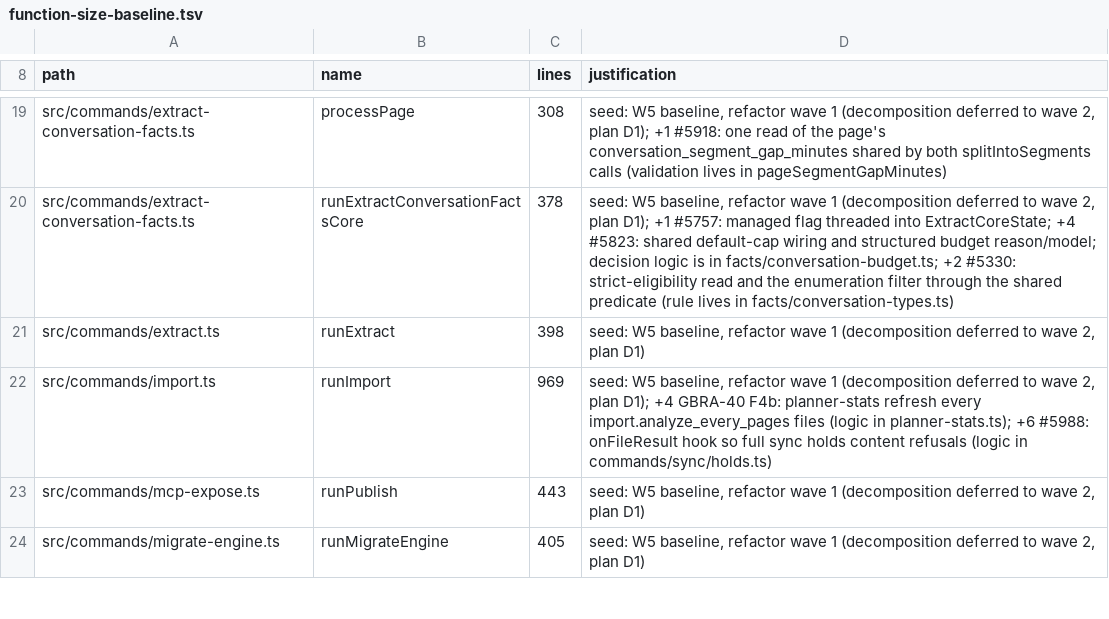
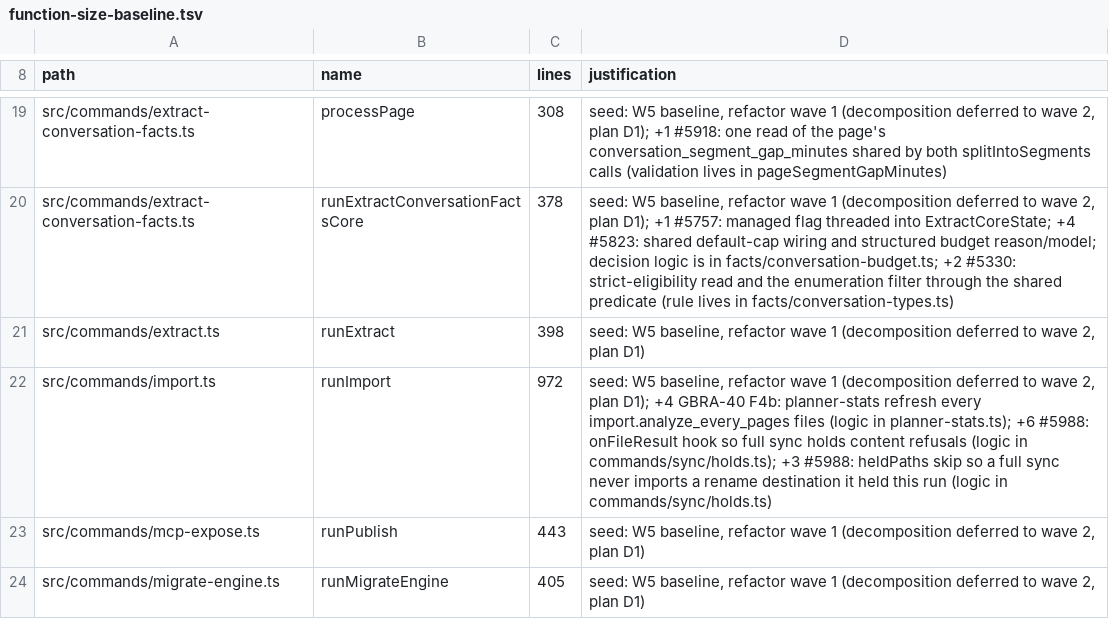
Before and after one commit to BeatusMomentum/gbrain, a TSV file: scripts/function-size-baseline.tsv, drawn as a sheet; only a part is shown, gaps mark what is left out.

Commit message:
chore(import): heldPaths takes a Set snapshot; function-size baseline +3 for the held-rename skip (#5988)

```diff
--- a/scripts/function-size-baseline.tsv
+++ b/scripts/function-size-baseline.tsv
@@ -21,3 +21,3 @@ src/commands/extract-conversation-facts.ts	runExtractConversationFactsCore	378	s
 src/commands/extract.ts	runExtract	398	seed: W5 baseline, refactor wave 1 (decomposition deferred to wave 2, plan D1)
-src/commands/import.ts	runImport	969	seed: W5 baseline, refactor wave 1 (decomposition deferred to wave 2, plan D1); +4 GBRA-40 F4b: planner-stats refresh every import.analyze_every_pages files (logic in planner-stats.ts); +6 #5988: onFileResult hook so full sync holds content refusals (logic in commands/sync/holds.ts)
+src/commands/import.ts	runImport	972	seed: W5 baseline, refactor wave 1 (decomposition deferred to wave 2, plan D1); +4 GBRA-40 F4b: planner-stats refresh every import.analyze_every_pages files (logic in planner-stats.ts); +6 #5988: onFileResult hook so full sync holds content refusals (logic in commands/sync/holds.ts); +3 #5988: heldPaths skip so a full sync never imports a rename destination it held this run (logic in commands/sync/holds.ts)
 src/commands/mcp-expose.ts	runPublish	443	seed: W5 baseline, refactor wave 1 (decomposition deferred to wave 2, plan D1)
```
Also changed, not shown: 2 other files.
